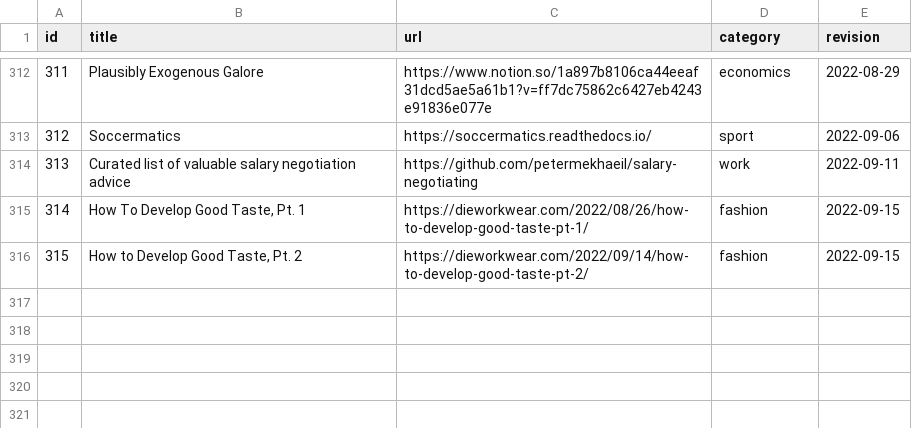
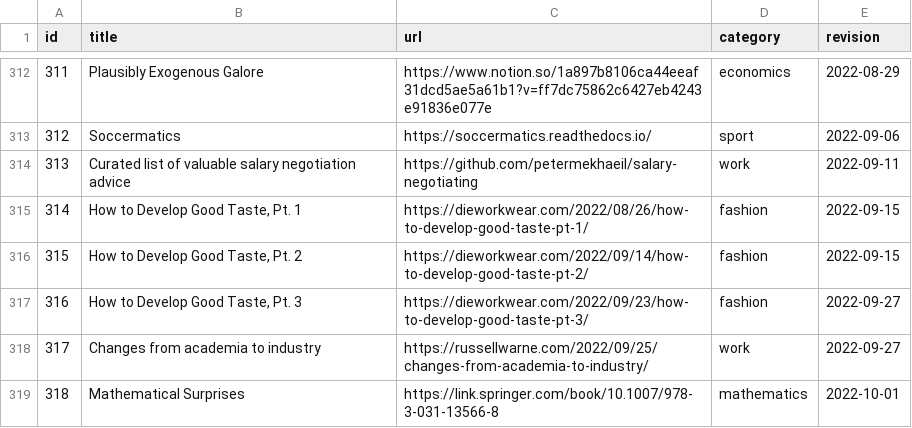
Before and after one commit to erikgahner/links, a CSV file: data.csv, drawn as a sheet; only a part is shown, gaps mark what is left out.

Commit message:
add links

```diff
--- a/data.csv
+++ b/data.csv
@@ -314,3 +314,6 @@ id,title,url,category,revision
 313,"Curated list of valuable salary negotiation advice",https://github.com/petermekhaeil/salary-negotiating,work,"2022-09-11"
-314,"How To Develop Good Taste, Pt. 1",https://dieworkwear.com/2022/08/26/how-to-develop-good-taste-pt-1/,fashion,"2022-09-15"
+314,"How to Develop Good Taste, Pt. 1",https://dieworkwear.com/2022/08/26/how-to-develop-good-taste-pt-1/,fashion,"2022-09-15"
 315,"How to Develop Good Taste, Pt. 2",https://dieworkwear.com/2022/09/14/how-to-develop-good-taste-pt-2/,fashion,"2022-09-15"
+316,"How to Develop Good Taste, Pt. 3",https://dieworkwear.com/2022/09/23/how-to-develop-good-taste-pt-3/,fashion,"2022-09-27"
+317,"Changes from academia to industry",https://russellwarne.com/2022/09/25/changes-from-academia-to-industry/,work,"2022-09-27"
+318,"Mathematical Surprises",https://link.springer.com/book/10.1007/978-3-031-13566-8,mathematics,"2022-10-01"
```
Also changed, not shown: 1 other file.
